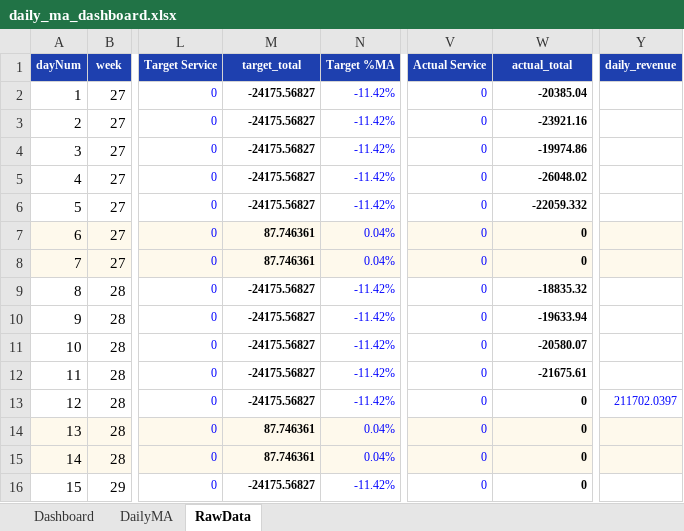
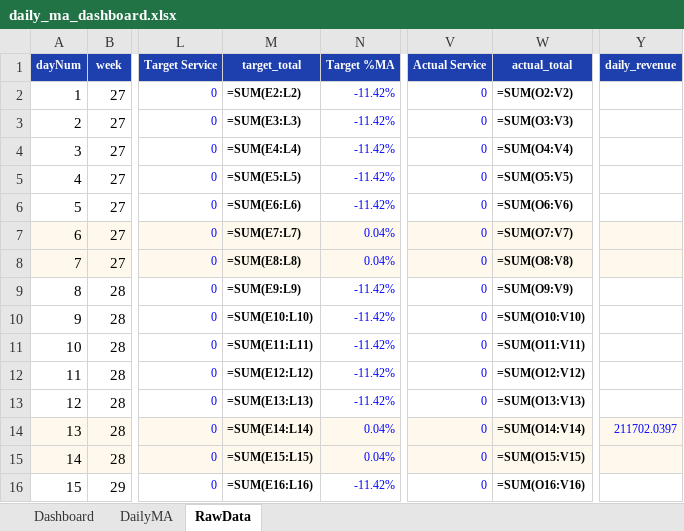
Before and after one commit to Priyanat23/Daily-MA-dashboard, an Excel workbook: outputs/daily_ma_dashboard.xlsx, sheet RawData, drawn as a sheet; only a part is shown, gaps mark what is left out; values as stored, in another font and other column widths than the file's, no borders; formulas without a stored value are shown as written; the diff covers the shown part only; the diff names each change by its address in the sheet, - before the commit and + after, or states it on an @@ line.

```diff
--- a/outputs/daily_ma_dashboard.xlsx (sheet RawData)
+++ b/outputs/daily_ma_dashboard.xlsx (sheet RawData)
-M2 (target_total): -24175.56827
+M2 (target_total): =SUM(E2:L2)
-W2 (actual_total): -20385.04
+W2 (actual_total): =SUM(O2:V2)
-M3 (target_total): -24175.56827
+M3 (target_total): =SUM(E3:L3)
-W3 (actual_total): -23921.16
+W3 (actual_total): =SUM(O3:V3)
-M4 (target_total): -24175.56827
+M4 (target_total): =SUM(E4:L4)
-W4 (actual_total): -19974.86
+W4 (actual_total): =SUM(O4:V4)
-M5 (target_total): -24175.56827
+M5 (target_total): =SUM(E5:L5)
-W5 (actual_total): -26048.02
+W5 (actual_total): =SUM(O5:V5)
-M6 (target_total): -24175.56827
+M6 (target_total): =SUM(E6:L6)
-W6 (actual_total): -22059.332
+W6 (actual_total): =SUM(O6:V6)
-M7 (target_total): 87.746361
+M7 (target_total): =SUM(E7:L7)
-W7 (actual_total): 0
+W7 (actual_total): =SUM(O7:V7)
-M8 (target_total): 87.746361
+M8 (target_total): =SUM(E8:L8)
-W8 (actual_total): 0
+W8 (actual_total): =SUM(O8:V8)
-M9 (target_total): -24175.56827
+M9 (target_total): =SUM(E9:L9)
-W9 (actual_total): -18835.32
+W9 (actual_total): =SUM(O9:V9)
-M10 (target_total): -24175.56827
+M10 (target_total): =SUM(E10:L10)
-W10 (actual_total): -19633.94
+W10 (actual_total): =SUM(O10:V10)
-M11 (target_total): -24175.56827
+M11 (target_total): =SUM(E11:L11)
-W11 (actual_total): -20580.07
+W11 (actual_total): =SUM(O11:V11)
-M12 (target_total): -24175.56827
+M12 (target_total): =SUM(E12:L12)
-W12 (actual_total): -21675.61
+W12 (actual_total): =SUM(O12:V12)
-M13 (target_total): -24175.56827
+M13 (target_total): =SUM(E13:L13)
-W13 (actual_total): 0
+W13 (actual_total): =SUM(O13:V13)
-Y13 (daily_revenue): 211702.0397
+Y13 (daily_revenue): (empty)
-M14 (target_total): 87.746361
+M14 (target_total): =SUM(E14:L14)
-W14 (actual_total): 0
+W14 (actual_total): =SUM(O14:V14)
-Y14 (daily_revenue): (empty)
+Y14 (daily_revenue): 211702.0397
-M15 (target_total): 87.746361
+M15 (target_total): =SUM(E15:L15)
-W15 (actual_total): 0
+W15 (actual_total): =SUM(O15:V15)
-M16 (target_total): -24175.56827
+M16 (target_total): =SUM(E16:L16)
-W16 (actual_total): 0
+W16 (actual_total): =SUM(O16:V16)
```
Also changed, not shown: 27 edited cells elsewhere in this sheet, sheet DailyMA, sheet Dashboard, formulas that keep their value, charts or pictures, 1 other file.
